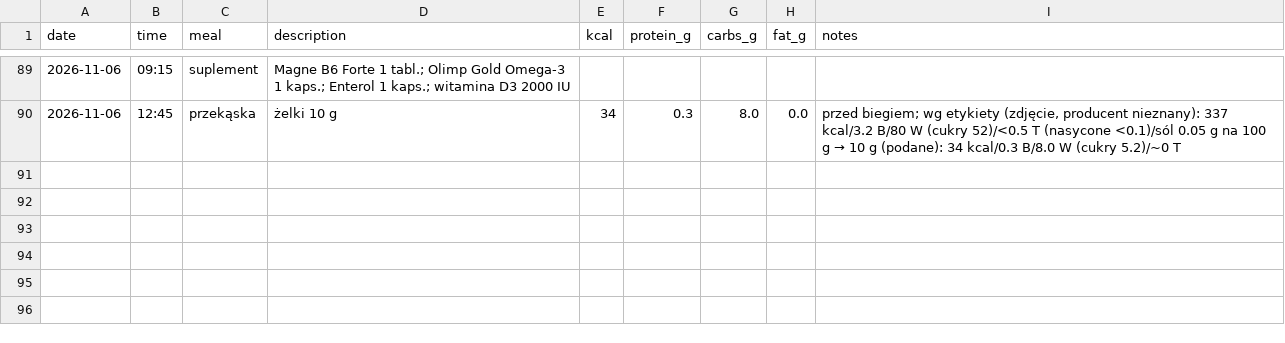
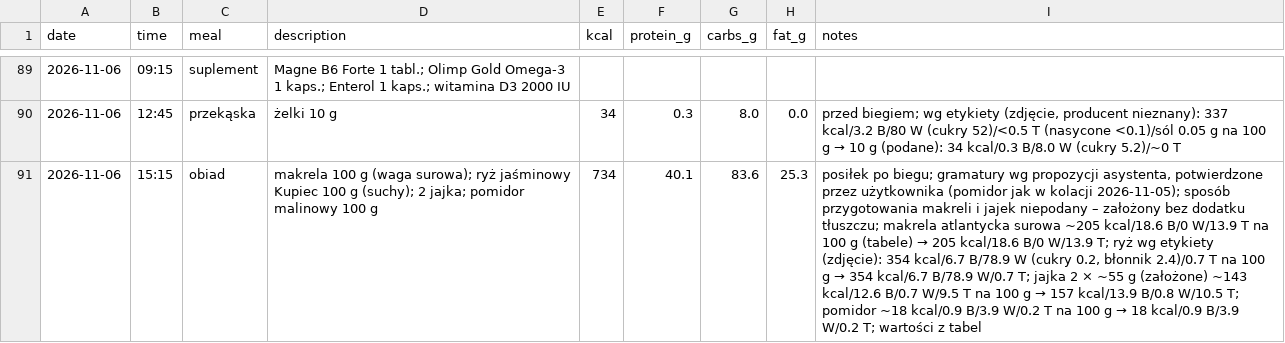
Before and after one commit to podniesm/health, a CSV file: data/nutrition/log.csv, drawn as a sheet; only a part is shown, gaps mark what is left out; the diff names each change by its address in the sheet, - before the commit and + after, or states it on an @@ line.

```diff
--- a/data/nutrition/log.csv
+++ b/data/nutrition/log.csv
+row 91: 2026-11-06 | 15:15 | obiad | makrela 100 g (waga surowa); ryż jaśminowy Kupiec 100 g (suchy); 2 jajka; pomidor malinowy 100 g | 734 | 40.1 | 83.6 | 25.3 | posiłek po biegu; gramatury wg propozycji asystenta, potwierdzone przez użytkownika (pomidor jak w kolacji 2026-11-05); sposób przygotowania makreli i jajek niepodany – założony bez dodatku tłuszczu; makrela atlantycka surowa ~205 kcal/18.6 B/0 W/13.9 T na 100 g (tabele) → 205 kcal/18.6 B/0 W/13.9 T; ryż wg etykiety (zdjęcie): 354 kcal/6.7 B/78.9 W (cukry 0.2, błonnik 2.4)/0.7 T na 100 g → 354 kcal/6.7 B/78.9 W/0.7 T; jajka 2 × ~55 g (założone) ~143 kcal/12.6 B/0.7 W/9.5 T na 100 g → 157 kcal/13.9 B/0.8 W/10.5 T; pomidor ~18 kcal/0.9 B/3.9 W/0.2 T na 100 g → 18 kcal/0.9 B/3.9 W/0.2 T; wartości z tabel
```
